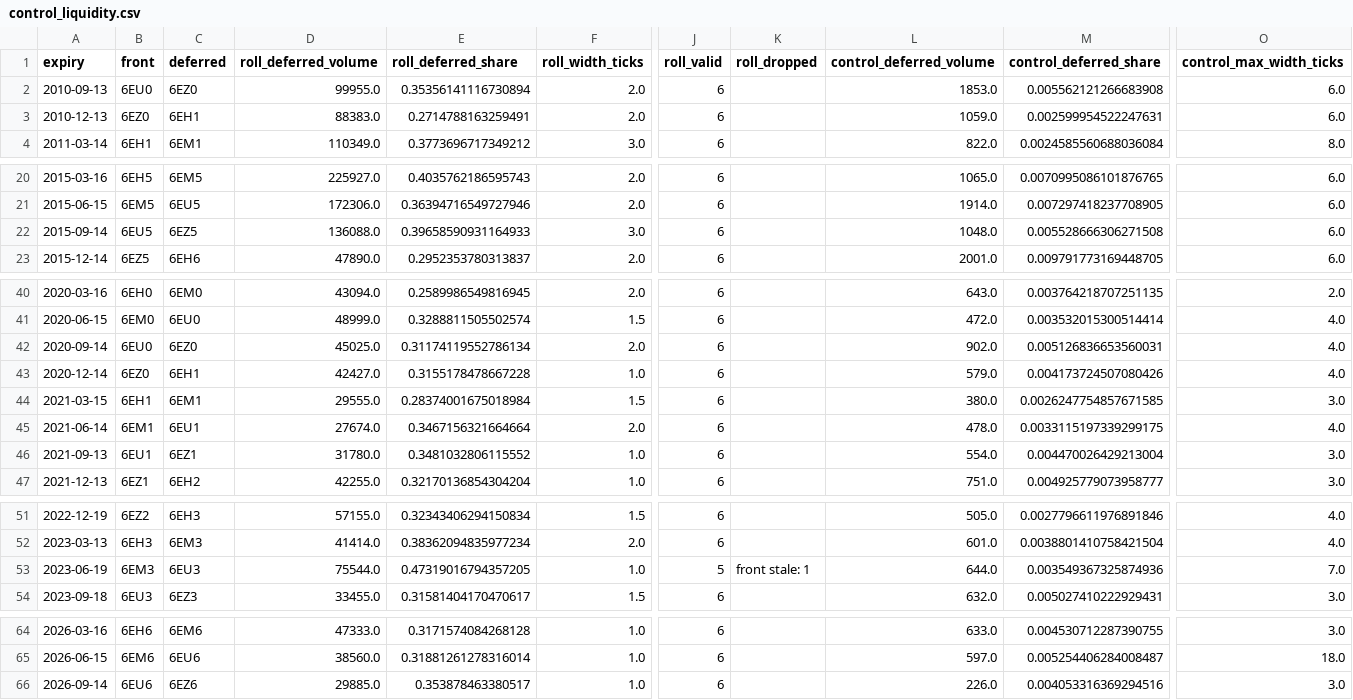
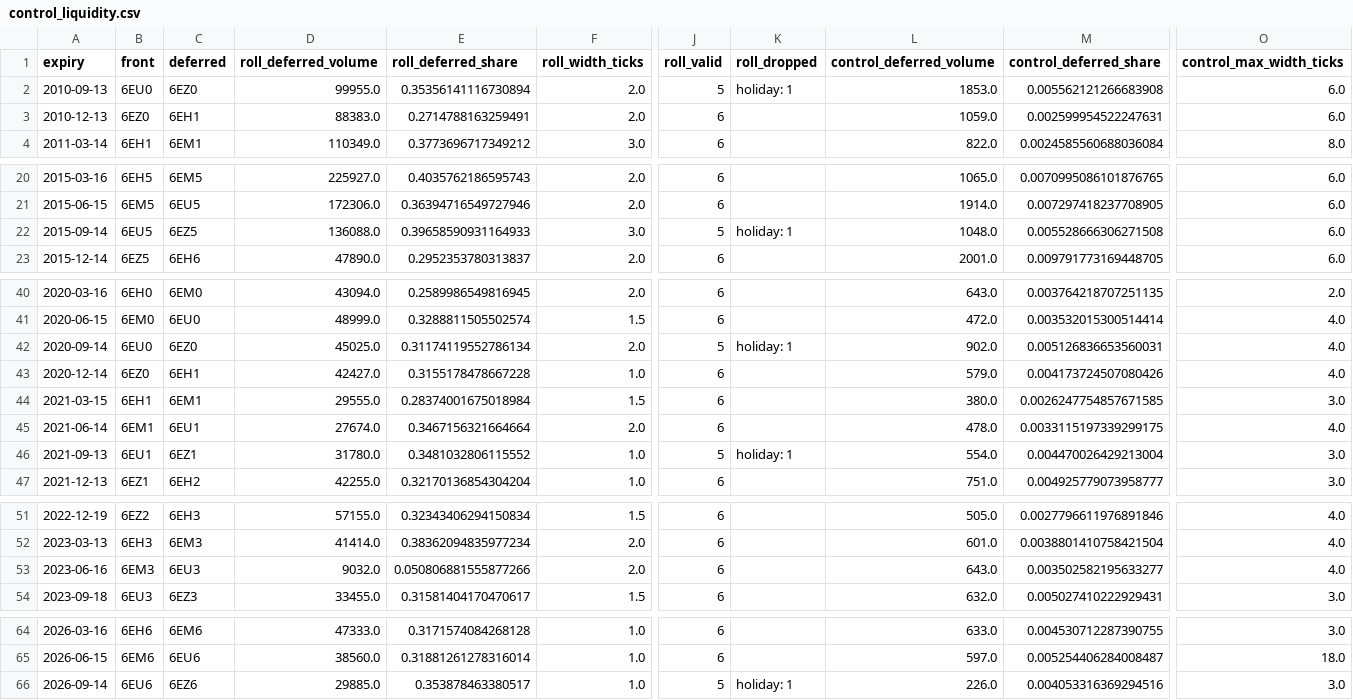
Before and after one commit to chris-mulligan-50/futures-project, a CSV file: outputs/control_liquidity.csv, drawn as a sheet; only a part is shown, gaps mark what is left out; the diff names each change by its address in the sheet, - before the commit and + after, or states it on an @@ line.

Commit message:
Regenerate the liquidity table, add PowerShell run steps and a Q&A sheet
Rerun `python -m euro_roll.liquidity --all --download` on main ($0.00)
so outputs/control_liquidity.csv uses the Juneteenth expiry for 6EM3
and drops CME holidays (decision 6). Six rows change: 6EM3's windows,
and five Labor Day roll-week snapshots now dropped as holidays. The
README's liquidity claims are unchanged.

README: PowerShell lines for the API key and PYTHONPATH under
"Reproduce".

docs/QA_CHEATSHEET.md: answers for the presentation's Q&A, with the
numbers from outputs/ and the files behind each answer.

```diff
--- a/outputs/control_liquidity.csv
+++ b/outputs/control_liquidity.csv
-J2 (roll_valid): 6
+J2 (roll_valid): 5
-K2 (roll_dropped): (empty)
+K2 (roll_dropped): holiday: 1
-J22 (roll_valid): 6
+J22 (roll_valid): 5
-K22 (roll_dropped): (empty)
+K22 (roll_dropped): holiday: 1
-J42 (roll_valid): 6
+J42 (roll_valid): 5
-K42 (roll_dropped): (empty)
+K42 (roll_dropped): holiday: 1
-J46 (roll_valid): 6
+J46 (roll_valid): 5
-K46 (roll_dropped): (empty)
+K46 (roll_dropped): holiday: 1
-A53 (expiry): 2023-06-19
+A53 (expiry): 2023-06-16
-D53 (roll_deferred_volume): 75544.0
+D53 (roll_deferred_volume): 9032.0
-E53 (roll_deferred_share): 0.47319016794357205
+E53 (roll_deferred_share): 0.050806881555877266
-F53 (roll_width_ticks): 1.0
+F53 (roll_width_ticks): 2.0
-J53 (roll_valid): 5
+J53 (roll_valid): 6
-K53 (roll_dropped): front stale: 1
+K53 (roll_dropped): (empty)
-L53 (control_deferred_volume): 644.0
+L53 (control_deferred_volume): 643.0
-M53 (control_deferred_share): 0.003549367325874936
+M53 (control_deferred_share): 0.003502582195633277
-O53 (control_max_width_ticks): 7.0
+O53 (control_max_width_ticks): 4.0
-J66 (roll_valid): 6
+J66 (roll_valid): 5
-K66 (roll_dropped): (empty)
+K66 (roll_dropped): holiday: 1
```
Also changed, not shown: 2 other files.
